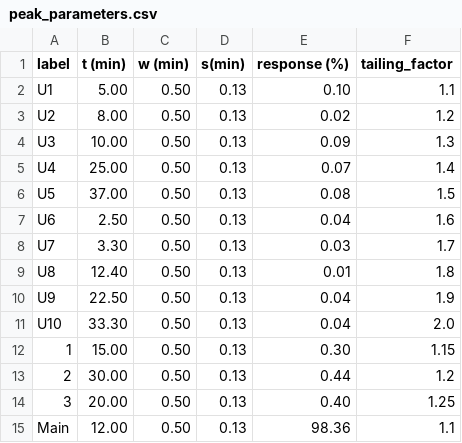
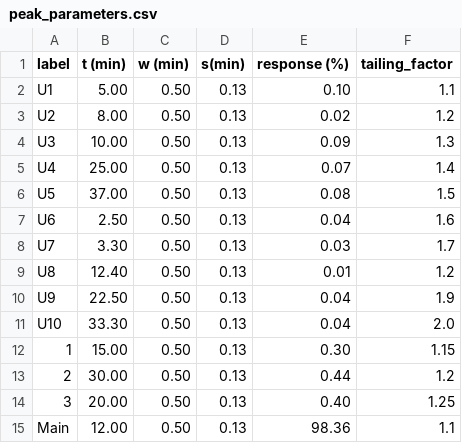
Before and after one commit to JonathonRiley/Chromatography, a CSV file: input/peak_parameters.csv (was peak_parameters.csv), drawn as a sheet.

```diff
--- a/peak_parameters.csv
+++ b/input/peak_parameters.csv
@@ -8,3 +8,3 @@ U6, 2.50, 0.50, 0.13, 0.04, 1.6
 U7, 3.30, 0.50, 0.13,  0.03, 1.7
-U8, 12.40, 0.50, 0.13, 0.01, 1.8
+U8, 12.40, 0.50, 0.13, 0.01, 1.2
 U9, 22.50, 0.50, 0.13, 0.04, 1.9
```
Also changed, not shown: 15 other files.
